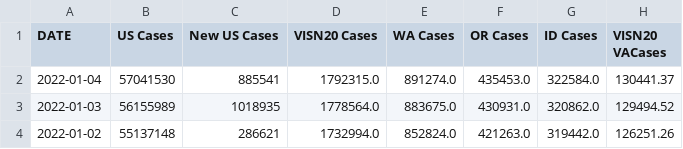
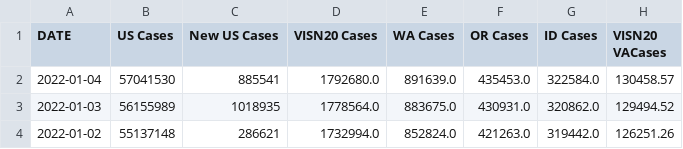
Before and after one commit to Sharma6614/VACCTTest, a CSV file: VAChart.csv, drawn as a sheet; only a part is shown; the diff names each change by its address in the sheet, - before the commit and + after, or states it on an @@ line.

```diff
--- a/VAChart.csv
+++ b/VAChart.csv
-D2 (VISN20 Cases): 1792315.0
+D2 (VISN20 Cases): 1792680.0
-E2 (WA Cases): 891274.0
+E2 (WA Cases): 891639.0
-H2 (VISN20 VACases): 130441.37
+H2 (VISN20 VACases): 130458.57
```
Also changed, not shown: CCTVAChart2.csv, CountyVACOVID.csv.
